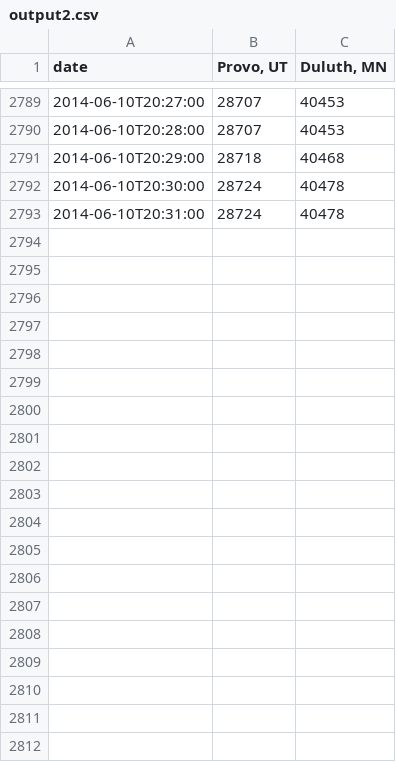
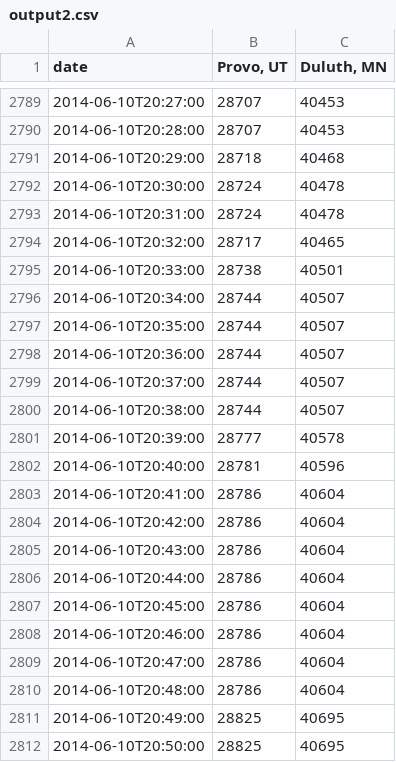
Before and after one commit to iffy/outsidemagstats, a CSV file: output2.csv, drawn as a sheet; only a part is shown, gaps mark what is left out; the diff covers the shown part only; the diff names each change by its address in the sheet, - before the commit and + after, or states it on an @@ line.

Commit message:
Update data

```diff
--- a/output2.csv
+++ b/output2.csv
+row 2794: 2014-06-10T20:32:00 | 28717 | 40465
+row 2795: 2014-06-10T20:33:00 | 28738 | 40501
+row 2796: 2014-06-10T20:34:00 | 28744 | 40507
+row 2797: 2014-06-10T20:35:00 | 28744 | 40507
+row 2798: 2014-06-10T20:36:00 | 28744 | 40507
+row 2799: 2014-06-10T20:37:00 | 28744 | 40507
+row 2800: 2014-06-10T20:38:00 | 28744 | 40507
+row 2801: 2014-06-10T20:39:00 | 28777 | 40578
+row 2802: 2014-06-10T20:40:00 | 28781 | 40596
+row 2803: 2014-06-10T20:41:00 | 28786 | 40604
+row 2804: 2014-06-10T20:42:00 | 28786 | 40604
+row 2805: 2014-06-10T20:43:00 | 28786 | 40604
+row 2806: 2014-06-10T20:44:00 | 28786 | 40604
+row 2807: 2014-06-10T20:45:00 | 28786 | 40604
+row 2808: 2014-06-10T20:46:00 | 28786 | 40604
+row 2809: 2014-06-10T20:47:00 | 28786 | 40604
+row 2810: 2014-06-10T20:48:00 | 28786 | 40604
+row 2811: 2014-06-10T20:49:00 | 28825 | 40695
+row 2812: 2014-06-10T20:50:00 | 28825 | 40695
```
Also changed, not shown: 41 added rows elsewhere in this file.
